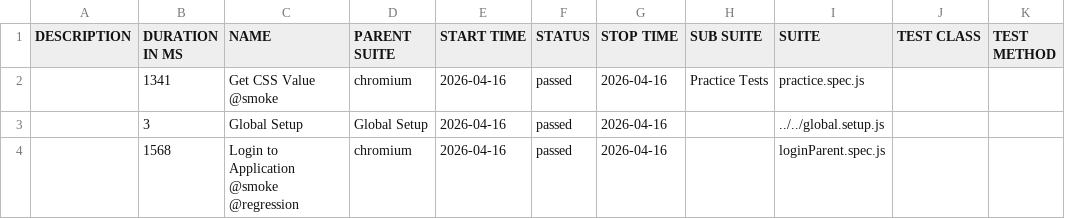
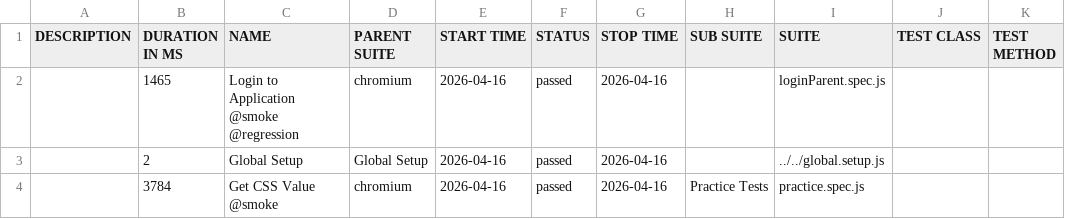
Before and after one commit to sakshanjsr/playwrightFramework_07, a CSV file: data/suites.csv, drawn as a sheet.

```diff
--- a/data/suites.csv
+++ b/data/suites.csv
@@ -1,4 +1,4 @@
 "DESCRIPTION","DURATION IN MS","NAME","PARENT SUITE","START TIME","STATUS","STOP TIME","SUB SUITE","SUITE","TEST CLASS","TEST METHOD"
-"","1341","Get CSS Value @smoke","chromium","2026-04-16","passed","2026-04-16","Practice Tests","practice.spec.js","",""
-"","3","Global Setup","Global Setup","2026-04-16","passed","2026-04-16","","../../global.setup.js","",""
-"","1568","Login to Application @smoke @regression","chromium","2026-04-16","passed","2026-04-16","","loginParent.spec.js","",""
+"","1465","Login to Application @smoke @regression","chromium","2026-04-16","passed","2026-04-16","","loginParent.spec.js","",""
+"","2","Global Setup","Global Setup","2026-04-16","passed","2026-04-16","","../../global.setup.js","",""
+"","3784","Get CSS Value @smoke","chromium","2026-04-16","passed","2026-04-16","Practice Tests","practice.spec.js","",""
```
Also changed, not shown: 33 other files.
